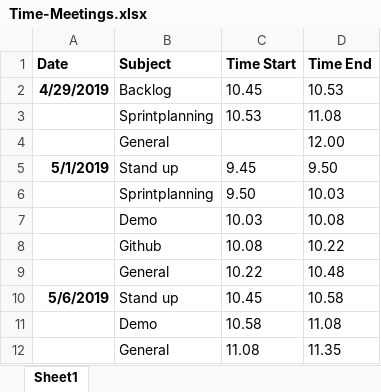
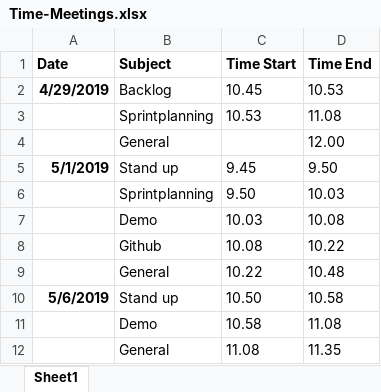
Before and after one commit to feyclan/DBLVis, an Excel workbook: Time-Meetings.xlsx, sheet Sheet1, drawn as a sheet; values as stored, in another font and other column widths than the file's, no borders; the diff names each change by its address in the sheet, - before the commit and + after, or states it on an @@ line.

Commit message:
Update
Time-Meetings and time spent

```diff
--- a/Time-Meetings.xlsx (sheet Sheet1)
+++ b/Time-Meetings.xlsx (sheet Sheet1)
-C10 (Time Start): 10.45
+C10 (Time Start): 10.50
```
Also changed, not shown: Things we have to hand in weekly/Group08 DBL-2 Scrum Timesheets 201900131.xlsx.
